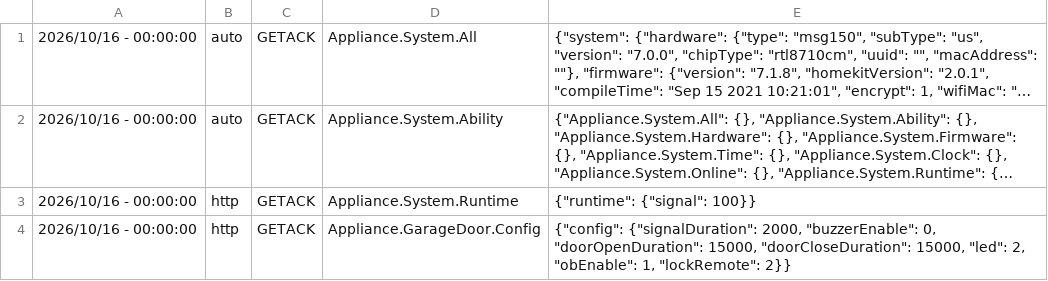
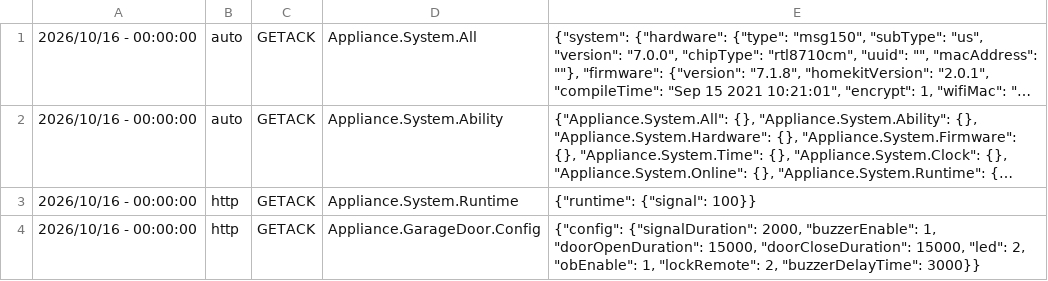
Before and after one commit to krahabb/meross_lan, a CSV file: emulator_traces/U01234567890123456789012345678930-synthetic-msg150-7.1.8.csv, drawn as a sheet; long unchanged cells end in ….

Commit message:
Test MSG150 buzzer delay through shared cover transitions

```diff
--- a/emulator_traces/U01234567890123456789012345678930-synthetic-msg150-7.1.8.csv
+++ b/emulator_traces/U01234567890123456789012345678930-synthetic-msg150-7.1.8.csv
@@ -3,2 +3,2 @@
 2026/10/16 - 00:00:00	http	GETACK	Appliance.System.Runtime	{"runtime": {"signal": 100}}
-2026/10/16 - 00:00:00	http	GETACK	Appliance.GarageDoor.Config	{"config": {"signalDuration": 2000, "buzzerEnable": 0, "doorOpenDuration": 15000, "doorCloseDuration": 15000, "led": 2, "obEnable": 1, "lockRemote": 2}}
+2026/10/16 - 00:00:00	http	GETACK	Appliance.GarageDoor.Config	{"config": {"signalDuration": 2000, "buzzerEnable": 1, "doorOpenDuration": 15000, "doorCloseDuration": 15000, "led": 2, "obEnable": 1, "lockRemote": 2, "buzzerDelayTime": 3000}}
```
Also changed, not shown: 4 other files.
